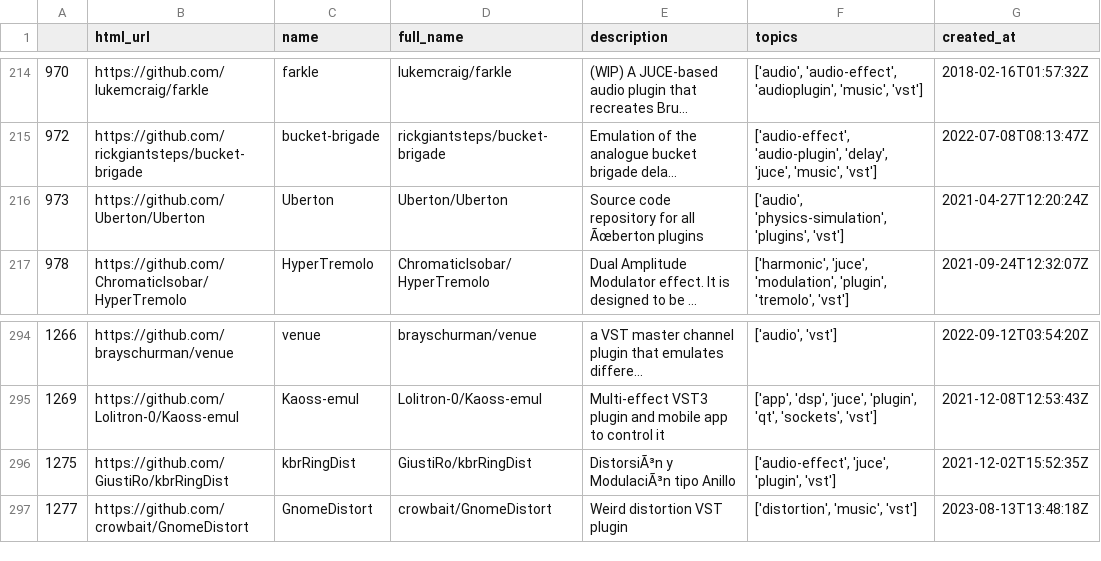
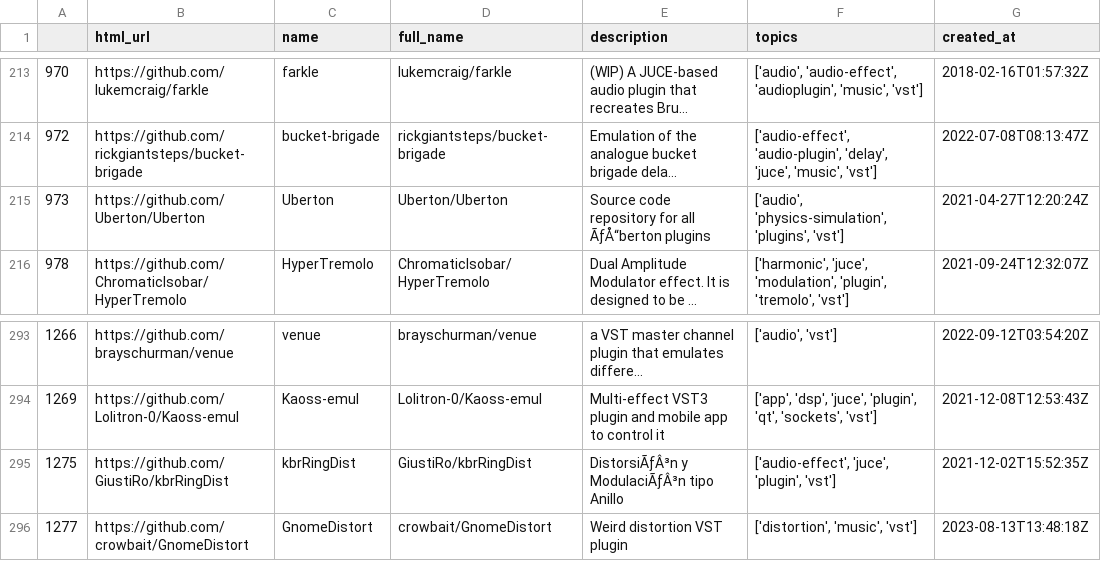
Before and after one commit to iivanoo/VST-plugins-replication-package, a CSV file: Quantitative analysis/CSVs Used/final_data_curated - final_data_curated_categorized.csv, drawn as a sheet; only a part is shown, gaps mark what is left out; long unchanged cells end in …; addresses are those after the commit; the diff covers the shown part only; the diff names each change by its address in the sheet, - before the commit and + after, or states it on an @@ line.

```diff
--- a/Quantitative analysis/CSVs Used/final_data_curated - final_data_curated_categorized.csv
+++ b/Quantitative analysis/CSVs Used/final_data_curated - final_data_curated_categorized.csv
-E215 (description): …for all Ãœberton plugins
+E215 (description): …for all ÃƒÅ“berton plugins
-E295 (description): DistorsiÃ³n y ModulaciÃ³n tipo Anillo
+E295 (description): DistorsiÃƒÂ³n y ModulaciÃƒÂ³n tipo Anillo
```
Also changed, not shown: 1 removed row and 6 edited cells elsewhere in this file, Quantitative analysis/Output CSVs/total_number_of_repositories_developed_by_organizations.csv, 20 other files.
